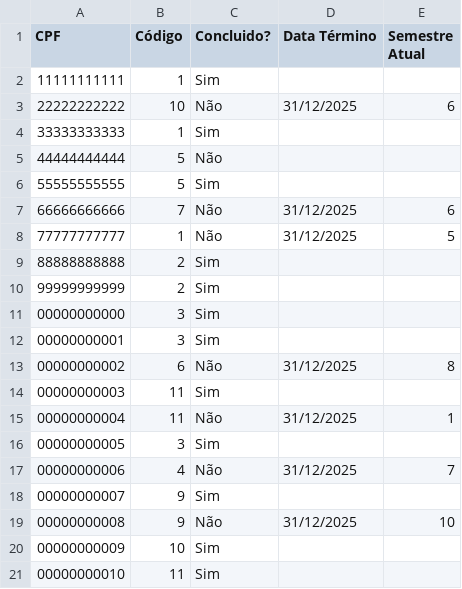
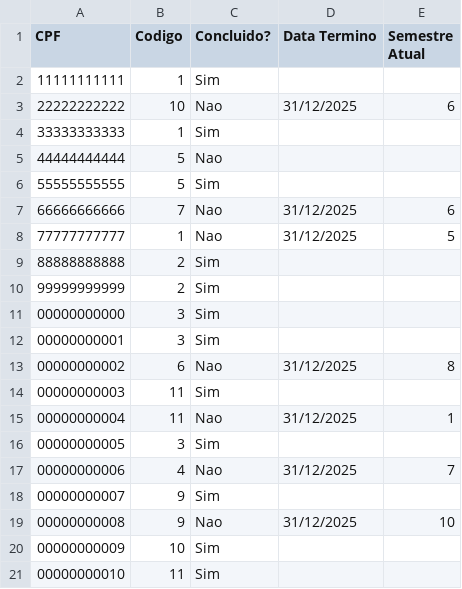
Before and after one commit to qwa-lucasnajaime/mentorado, a CSV file: src/main/resources/br/com/qwasolucoes/mentoria/modelagem_dados/Escolaridade.csv, drawn as a sheet.

```diff
--- a/src/main/resources/br/com/qwasolucoes/mentoria/modelagem_dados/Escolaridade.csv
+++ b/src/main/resources/br/com/qwasolucoes/mentoria/modelagem_dados/Escolaridade.csv
@@ -1,9 +1,9 @@
-CPF,Código,Concluido?,Data Término,Semestre Atual
+CPF,Codigo,Concluido?,Data Termino,Semestre Atual
 11111111111,1,Sim,,
-22222222222,10,Não,31/12/2025,6
+22222222222,10,Nao,31/12/2025,6
 33333333333,1,Sim,,
-44444444444,5,Não,,
+44444444444,5,Nao,,
 55555555555,5,Sim,,
-66666666666,7,Não,31/12/2025,6
-77777777777,1,Não,31/12/2025,5
+66666666666,7,Nao,31/12/2025,6
+77777777777,1,Nao,31/12/2025,5
 88888888888,2,Sim,,
@@ -12,9 +12,9 @@ CPF,Código,Concluido?,Data Término,Semestre Atual
 00000000001,3,Sim,,
-00000000002,6,Não,31/12/2025,8
+00000000002,6,Nao,31/12/2025,8
 00000000003,11,Sim,,
-00000000004,11,Não,31/12/2025,1
+00000000004,11,Nao,31/12/2025,1
 00000000005,3,Sim,,
-00000000006,4,Não,31/12/2025,7
+00000000006,4,Nao,31/12/2025,7
 00000000007,9,Sim,,
-00000000008,9,Não,31/12/2025,10
+00000000008,9,Nao,31/12/2025,10
 00000000009,10,Sim,,
```
Also changed, not shown: src/main/resources/br/com/qwasolucoes/mentoria/modelagem_dados/Empresa.csv, src/main/resources/br/com/qwasolucoes/mentoria/modelagem_dados/Endereço.csv, 8 other files.
